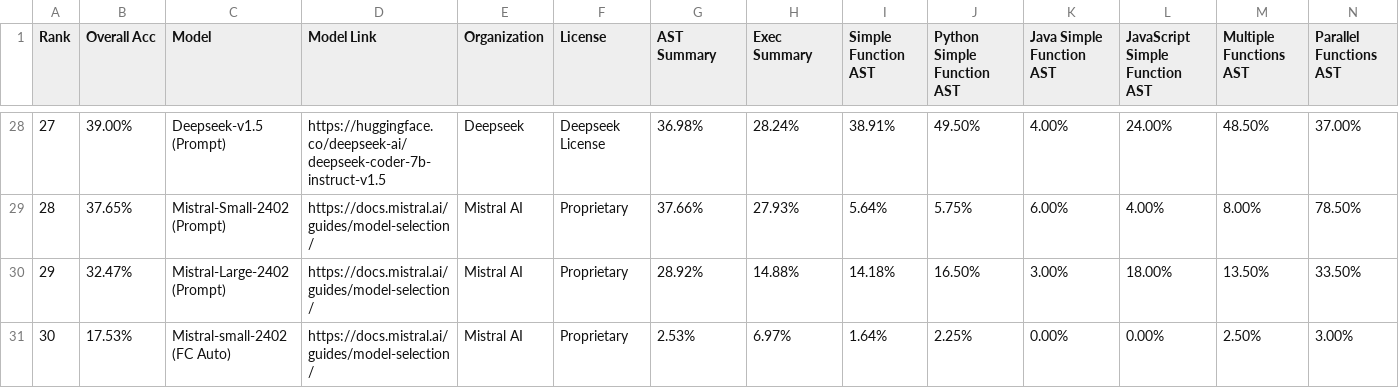
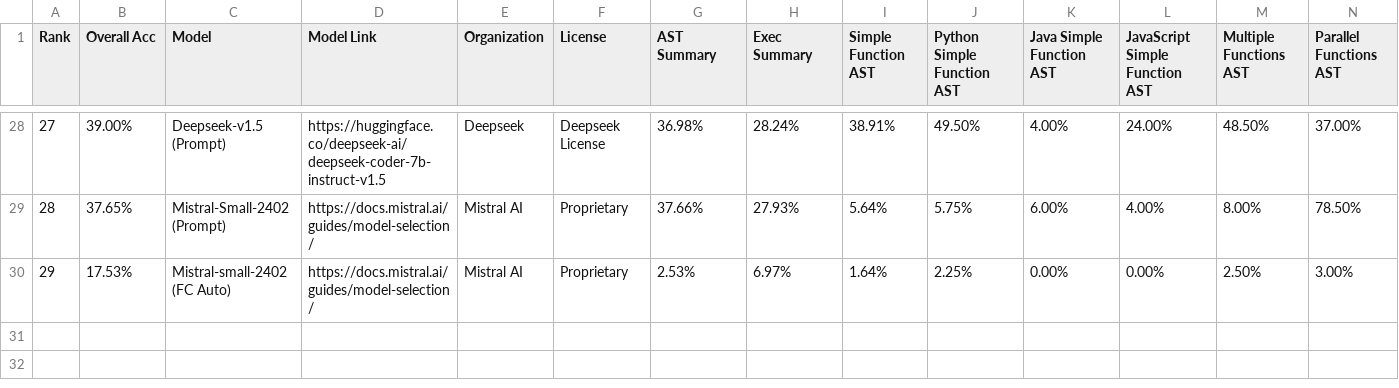
Before and after one commit to ShishirPatil/gorilla, a CSV file: data.csv, drawn as a sheet; only a part is shown, gaps mark what is left out; removed rows and columns are numbered as before the commit, all else as after; rows hold the shown columns only; the diff names each change by its address in the sheet, - before the commit and + after, or states it on an @@ line.

Commit message:
update data.csv

```diff
--- a/data.csv
+++ b/data.csv
-row 30: 29 | 32.47% | Mistral-Large-2402 (Prompt) | https://docs.mistral.ai/guides/model-selection/ | Mistral AI | Proprietary | 28.92% | 14.88% | 14.18% | 16.50% | 3.00% | 18.00% | 13.50% | 33.50%
@@ column A (Rank) renumbered from row 30 down @@
```
